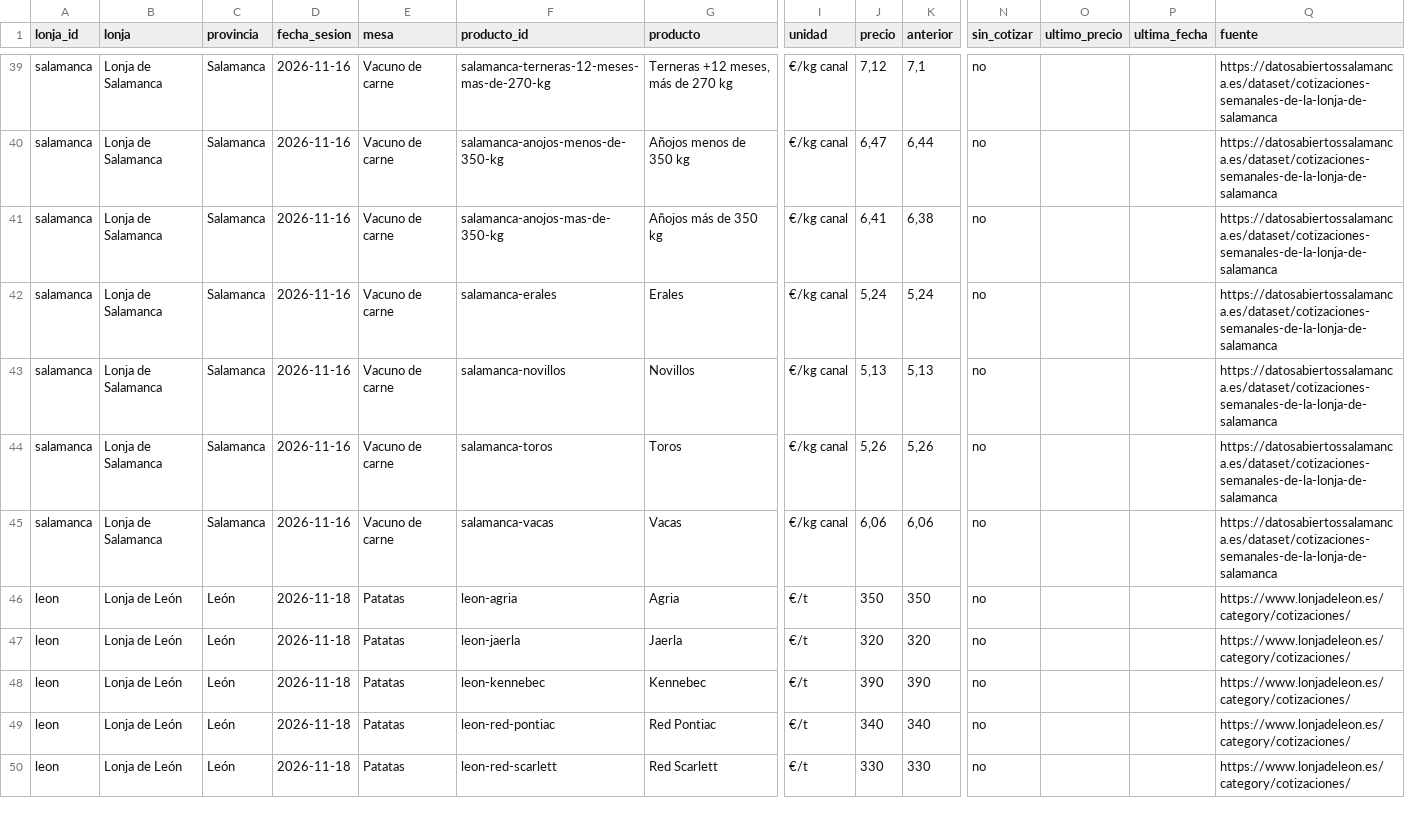
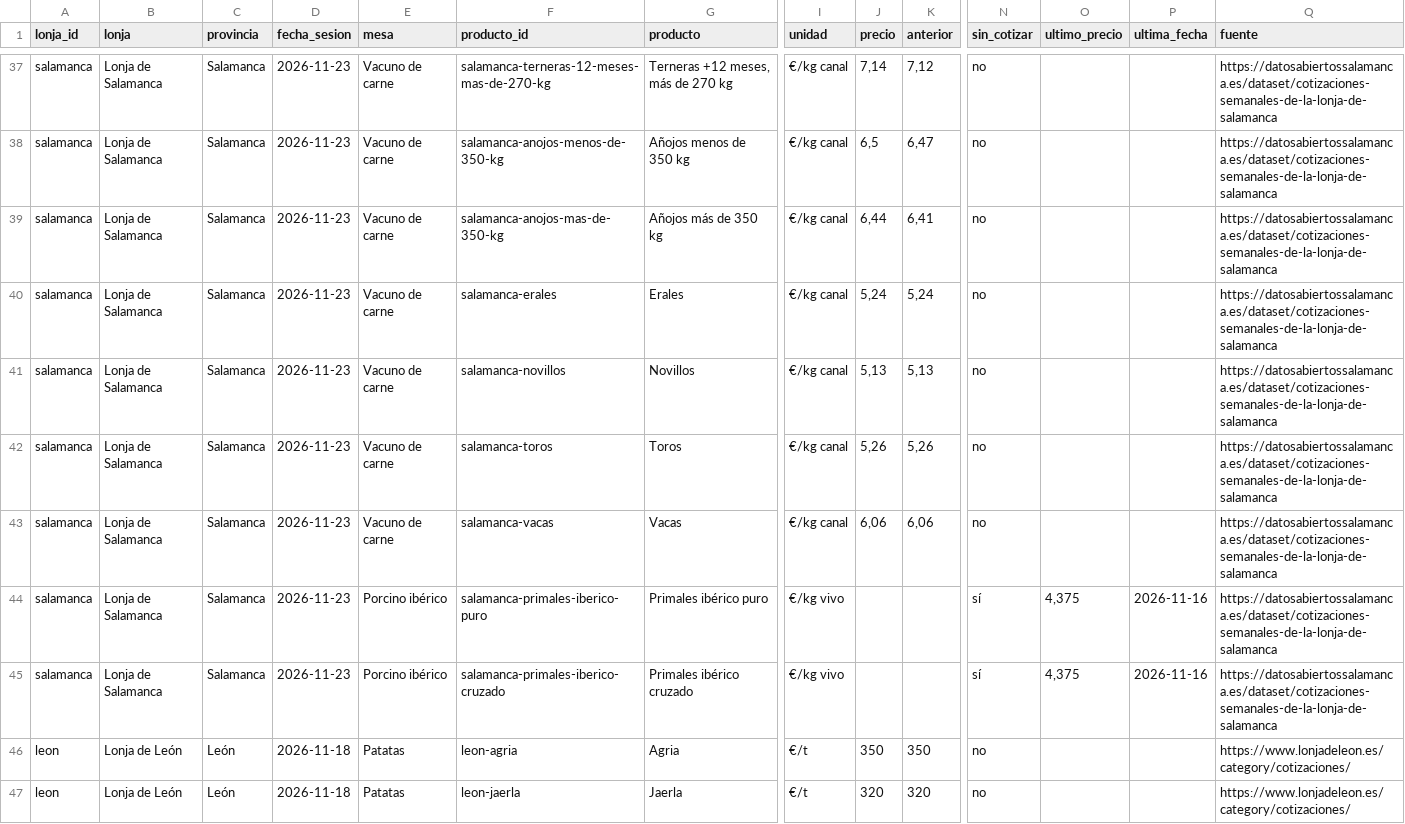
Before and after one commit to alvaro-glezz/lonjas-cyl, a CSV file: data/abiertos/precios.csv, drawn as a sheet; only a part is shown, gaps mark what is left out; the shorter side is filled out with more unchanged rows; addresses are those after the commit; rows hold the shown columns only; the diff covers the shown part only; the diff names each change by its address in the sheet, - before the commit and + after, or states it on an @@ line.

```diff
--- a/data/abiertos/precios.csv
+++ b/data/abiertos/precios.csv
-D37:D43 (fecha_sesion): 2026-11-16
+D37:D43 (fecha_sesion): 2026-11-23
-J37 (precio): 7,12
+J37 (precio): 7,14
-K37 (anterior): 7,1
+K37 (anterior): 7,12
-J38 (precio): 6,47
+J38 (precio): 6,5
-K38 (anterior): 6,44
+K38 (anterior): 6,47
-J39 (precio): 6,41
+J39 (precio): 6,44
-K39 (anterior): 6,38
+K39 (anterior): 6,41
+row 44: salamanca | Lonja de Salamanca | Salamanca | 2026-11-23 | Porcino ibérico | salamanca-primales-iberico-puro | Primales ibérico puro | €/kg vivo |  |  | sí | 4,375 | 2026-11-16 | https://datosabiertossalamanca.es/dataset/cotizaciones-semanales-de-la-lonja-de-salamanca
+row 45: salamanca | Lonja de Salamanca | Salamanca | 2026-11-23 | Porcino ibérico | salamanca-primales-iberico-cruzado | Primales ibérico cruzado | €/kg vivo |  |  | sí | 4,375 | 2026-11-16 | https://datosabiertossalamanca.es/dataset/cotizaciones-semanales-de-la-lonja-de-salamanca
```
Also changed, not shown: 2 removed rows and 102 edited cells elsewhere in this file, data/abiertos/historial.csv, 26 other files.
